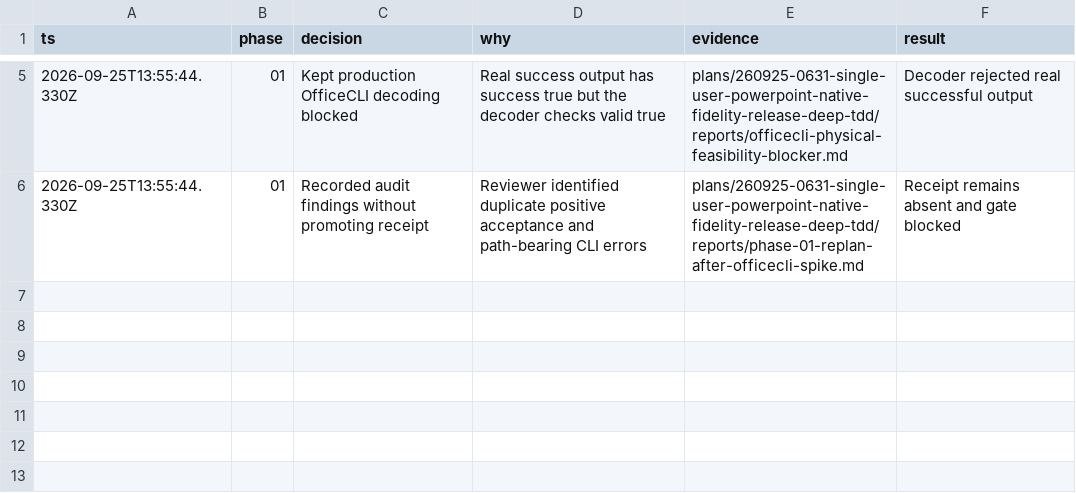
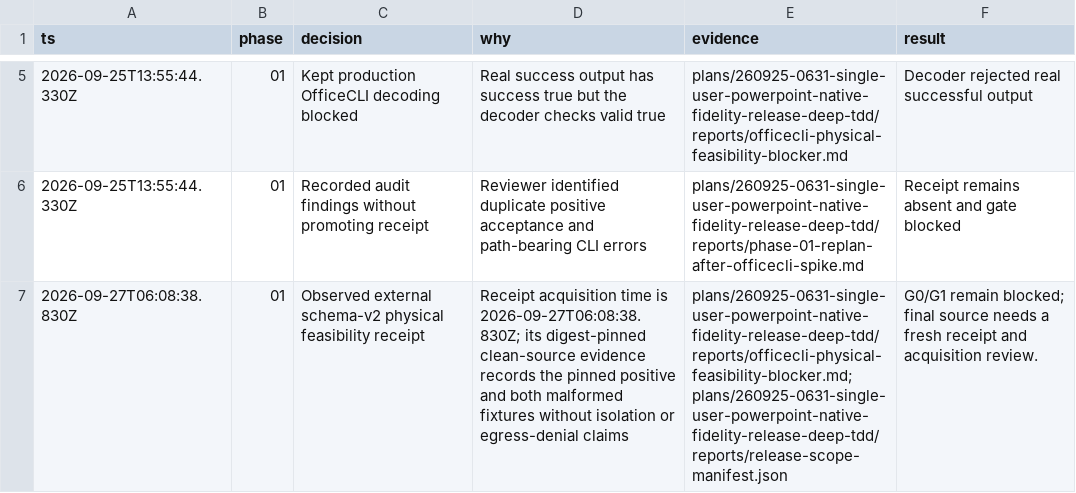
Before and after one commit to xuan2261/NavSlidesEditor, a TSV file: plans/260925-0631-single-user-powerpoint-native-fidelity-release-deep-tdd/reports/decisions.tsv, drawn as a sheet; only a part is shown, gaps mark what is left out; the diff names each change by its address in the sheet, - before the commit and + after, or states it on an @@ line.

Commit message:
fix(phase01): validate external OfficeCLI evidence

```diff
--- a/plans/260925-0631-single-user-powerpoint-native-fidelity-release-deep-tdd/reports/decisions.tsv
+++ b/plans/260925-0631-single-user-powerpoint-native-fidelity-release-deep-tdd/reports/decisions.tsv
+row 7: 2026-09-27T06:08:38.830Z | 01 | Observed external schema-v2 physical feasibility receipt | Receipt acquisition time is 2026-09-27T06:08:38.830Z; its digest-pinned clean-source evidence records the pinned positive and both malformed fixtures without isolation or egress-denial claims | plans/260925-0631-single-user-powerpoint-native-fidelity-release-deep-tdd/reports/officecli-physical-feasibility-blocker.md; plans/260925-0631-single-user-powerpoint-native-fidelity-release-deep-tdd/reports/release-scope-manifest.json | G0/G1 remain blocked; final source needs a fresh receipt and acquisition review.
```
Also changed, not shown: 8 other files.
